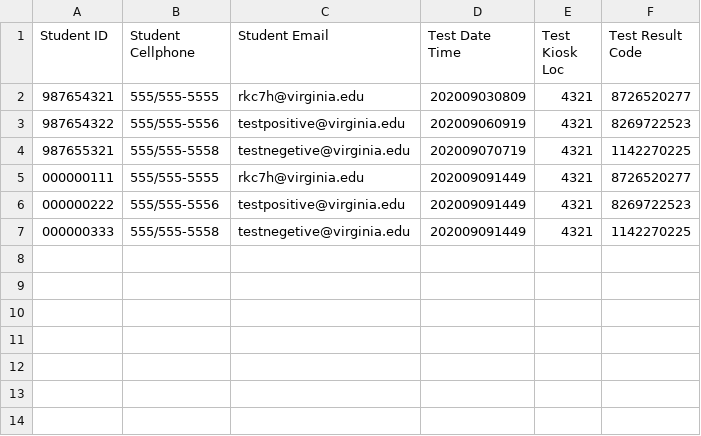
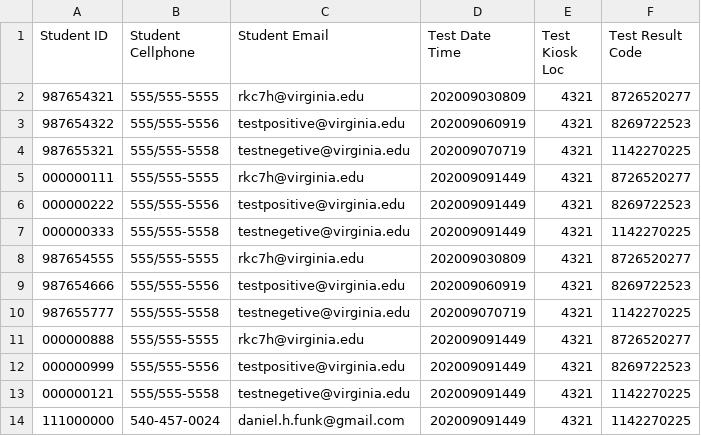
Before and after one commit to sartography/uva-covid19-testing-communicator, a CSV file: example_ivy_data/2020-09-16-1.csv, drawn as a sheet.

```diff
--- a/example_ivy_data/2020-09-16-1.csv
+++ b/example_ivy_data/2020-09-16-1.csv
@@ -7 +7,8 @@ Student ID|Student Cellphone|Student Email|Test Date Time|Test Kiosk Loc|Test Re
 000000333|555/555-5558|testnegetive@virginia.edu|202009091449|4321|1142270225
+987654555|555/555-5555|rkc7h@virginia.edu|202009030809|4321|8726520277
+987654666|555/555-5556|testpositive@virginia.edu|202009060919|4321|8269722523
+987655777|555/555-5558|testnegetive@virginia.edu|202009070719|4321|1142270225
+000000888|555/555-5555|rkc7h@virginia.edu|202009091449|4321|8726520277
+000000999|555/555-5556|testpositive@virginia.edu|202009091449|4321|8269722523
+000000121|555/555-5558|testnegetive@virginia.edu|202009091449|4321|1142270225
+111000000|540-457-0024|daniel.h.funk@gmail.com|202009091449|4321|1142270225
```
Also changed, not shown: 4 other files.
